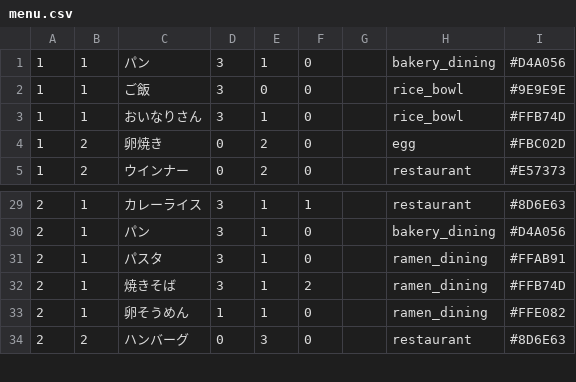
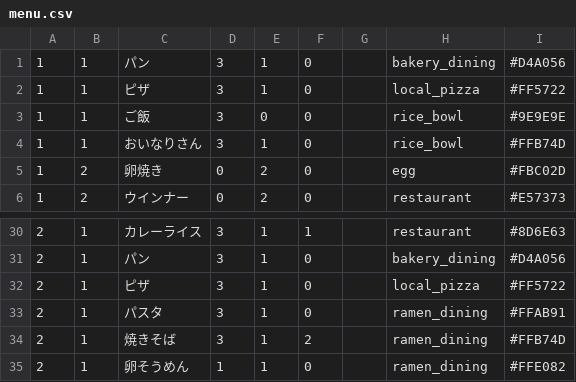
Before and after one commit to fuga4/Complete_meal_menu, a CSV file: menu.csv, drawn as a sheet; only a part is shown, gaps mark what is left out; the shorter side is filled out with more unchanged rows; the diff names each change by its address in the sheet, - before the commit and + after, or states it on an @@ line.

Commit message:
menu.csv を更新

```diff
--- a/menu.csv
+++ b/menu.csv
+row 2: 1 | 1 | ピザ | 3 | 1 | 0 |  | local_pizza | #FF5722
+row 32: 2 | 1 | ピザ | 3 | 1 | 0 |  | local_pizza | #FF5722
```
